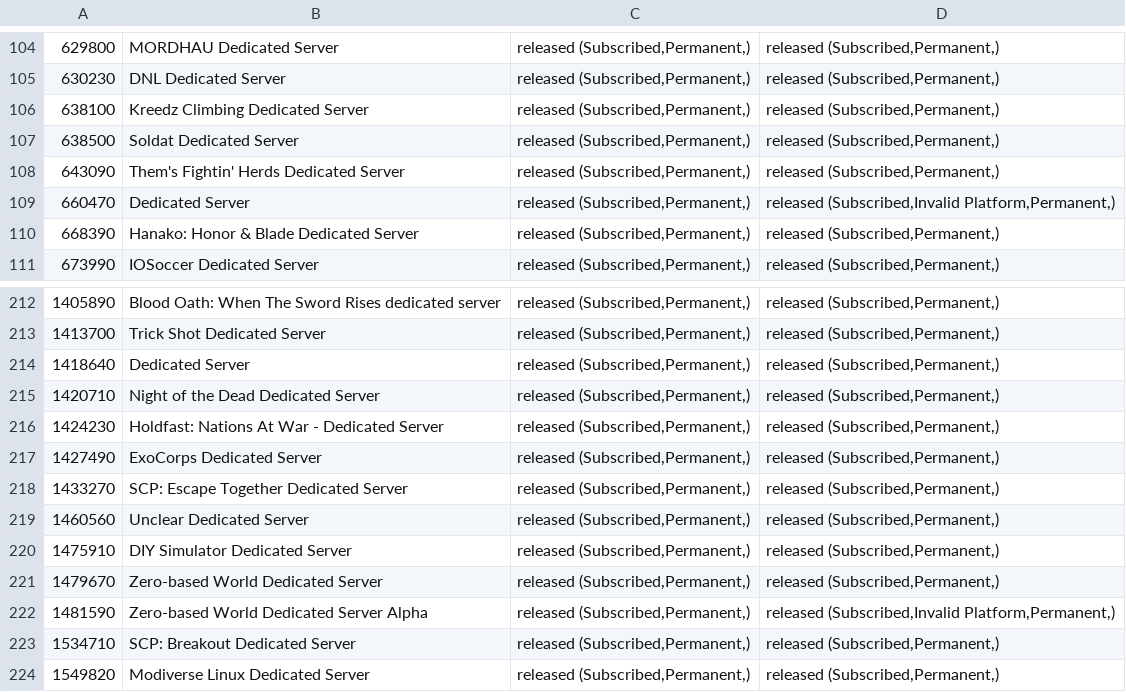
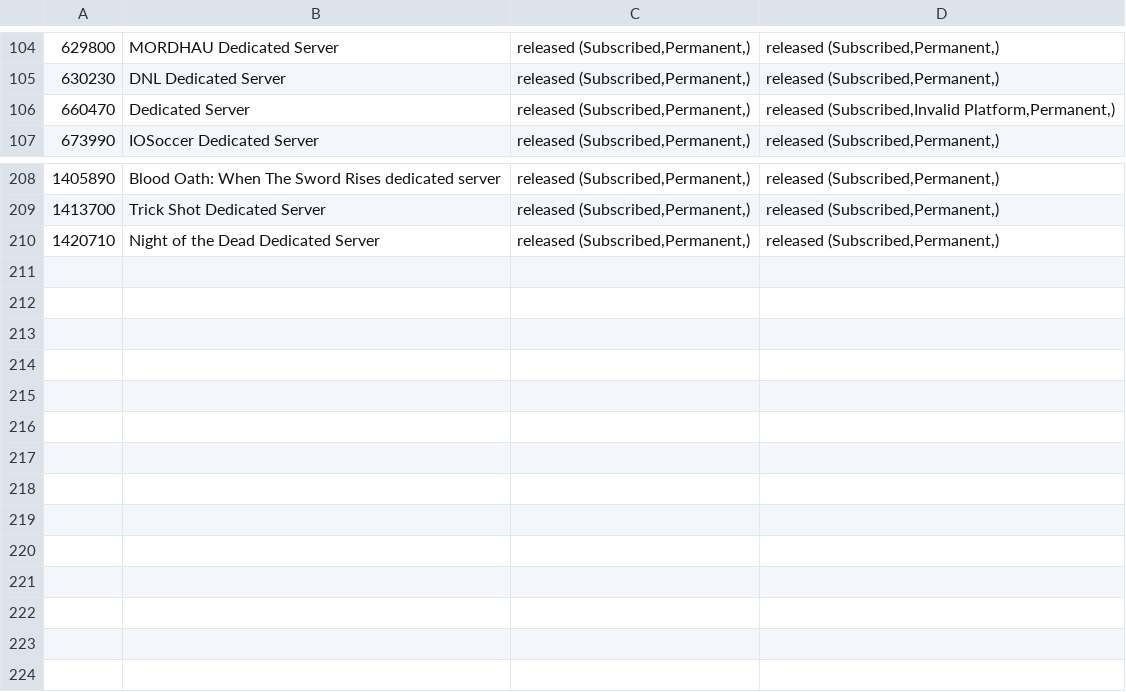
Before and after one commit to dgibbs64/SteamCMD-AppID-List-Servers, a CSV file: steamcmd_appid_servers_linux.csv, drawn as a sheet; only a part is shown, gaps mark what is left out; the diff names each change by its address in the sheet, - before the commit and + after, or states it on an @@ line.

```diff
--- a/steamcmd_appid_servers_linux.csv
+++ b/steamcmd_appid_servers_linux.csv
-row 106: 638100 | Kreedz Climbing Dedicated Server | released (Subscribed,Permanent,) | released (Subscribed,Permanent,)
-row 107: 638500 | Soldat Dedicated Server | released (Subscribed,Permanent,) | released (Subscribed,Permanent,)
-row 108: 643090 | Them's Fightin' Herds Dedicated Server | released (Subscribed,Permanent,) | released (Subscribed,Permanent,)
-row 110: 668390 | Hanako: Honor & Blade Dedicated Server | released (Subscribed,Permanent,) | released (Subscribed,Permanent,)
-row 214: 1418640 | Dedicated Server | released (Subscribed,Permanent,) | released (Subscribed,Permanent,)
-row 216: 1424230 | Holdfast: Nations At War - Dedicated Server | released (Subscribed,Permanent,) | released (Subscribed,Permanent,)
-row 217: 1427490 | ExoCorps Dedicated Server | released (Subscribed,Permanent,) | released (Subscribed,Permanent,)
-row 218: 1433270 | SCP: Escape Together Dedicated Server | released (Subscribed,Permanent,) | released (Subscribed,Permanent,)
-row 219: 1460560 | Unclear Dedicated Server | released (Subscribed,Permanent,) | released (Subscribed,Permanent,)
-row 220: 1475910 | DIY Simulator Dedicated Server | released (Subscribed,Permanent,) | released (Subscribed,Permanent,)
-row 221: 1479670 | Zero-based World Dedicated Server | released (Subscribed,Permanent,) | released (Subscribed,Permanent,)
-row 222: 1481590 | Zero-based World Dedicated Server Alpha | released (Subscribed,Permanent,) | released (Subscribed,Invalid Platform,Permanent,)
-row 223: 1534710 | SCP: Breakout Dedicated Server | released (Subscribed,Permanent,) | released (Subscribed,Permanent,)
-row 224: 1549820 | Modiverse Linux Dedicated Server | released (Subscribed,Permanent,) | released (Subscribed,Permanent,)
```
Also changed, not shown: steamcmd_appid_servers.csv, 3 other files.
